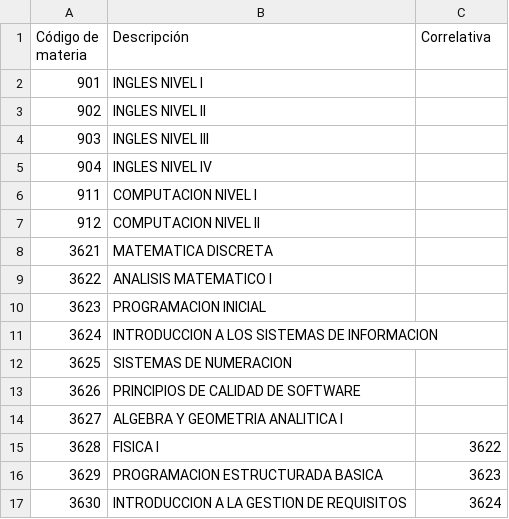
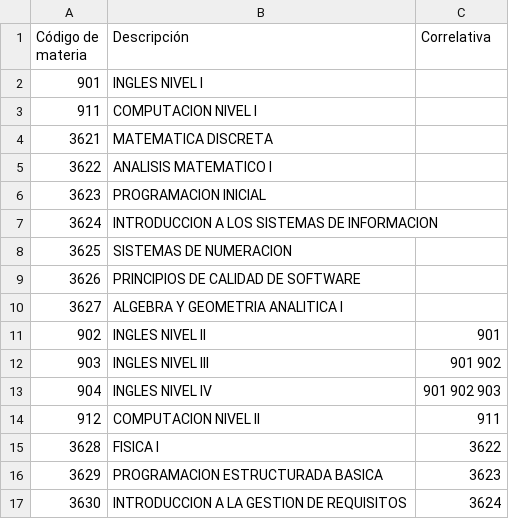
Before and after one commit to Luxor0238/Organizador-Universitario, a CSV file: Archivos/Plan_de_Estudios/Plan.csv, drawn as a sheet; only a part is shown.

Commit message:
Agregando todos los archivos del proyecto

```diff
--- a/Archivos/Plan_de_Estudios/Plan.csv
+++ b/Archivos/Plan_de_Estudios/Plan.csv
@@ -2,7 +2,3 @@ Código de materia;Descripción;Correlativa
 901;INGLES NIVEL I;
-902;INGLES NIVEL II;
-903;INGLES NIVEL III;
-904;INGLES NIVEL IV;
 911;COMPUTACION NIVEL I;
-912;COMPUTACION NIVEL II;
 3621;MATEMATICA DISCRETA;
@@ -14,2 +10,6 @@ Código de materia;Descripción;Correlativa
 3627;ALGEBRA Y GEOMETRIA ANALITICA I;
+902;INGLES NIVEL II;901
+903;INGLES NIVEL III;901 902
+904;INGLES NIVEL IV;901 902 903
+912;COMPUTACION NIVEL II;911
 3628;FISICA I;3622
```
Also changed, not shown: 13 other files.
